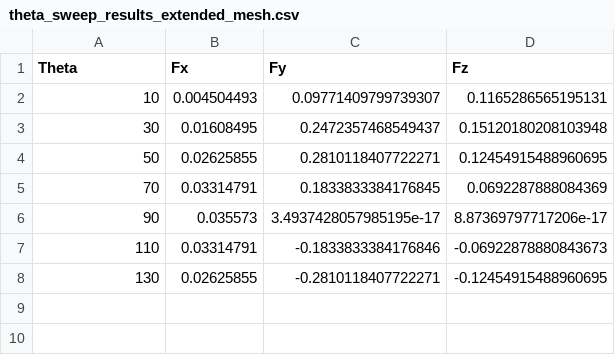
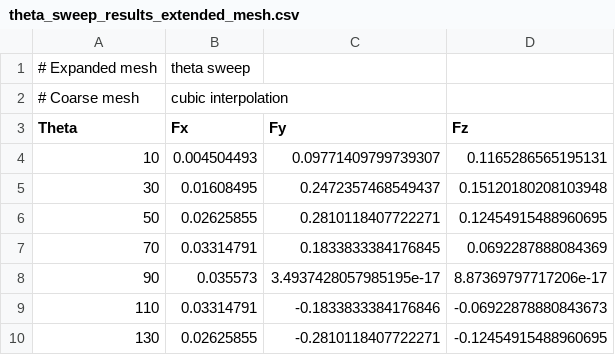
Before and after one commit to time-trader/porous-screen-coeffs, a CSV file: theta_sweep_results_extended_mesh.csv, drawn as a sheet.

```diff
--- a/theta_sweep_results_extended_mesh.csv
+++ b/theta_sweep_results_extended_mesh.csv
@@ -1 +1,3 @@
+# Expanded mesh, theta sweep
+# Coarse mesh, cubic interpolation
 Theta,Fx,Fy,Fz
```
Also changed, not shown: psi_sweep_results_benchmark.csv, psi_sweep_results_extended_mesh.csv, 3 other files.
